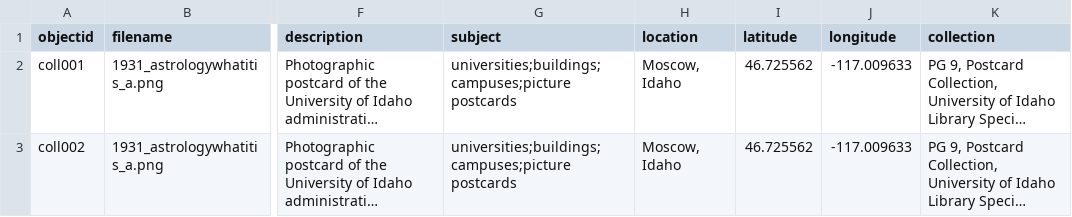
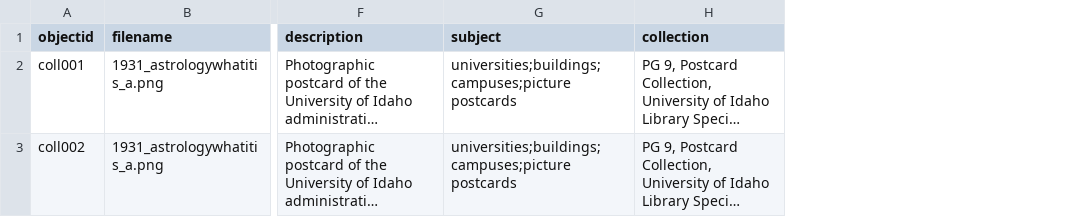
Before and after one commit to kleidouxos/vulcan, a CSV file: _data/vulcan-metadata.csv, drawn as a sheet; only a part is shown, gaps mark what is left out; long unchanged cells end in …; the diff names each change by its address in the sheet, - before the commit and + after, or states it on an @@ line.

Commit message:
Removing location from metadata csv

```diff
--- a/_data/vulcan-metadata.csv
+++ b/_data/vulcan-metadata.csv
-column H (location), rows 2-3: Moscow, Idaho | Moscow, Idaho
-column I (latitude), rows 2-3: 46.725562 | 46.725562
-column J (longitude), rows 2-3: -117.009633 | -117.009633
```
